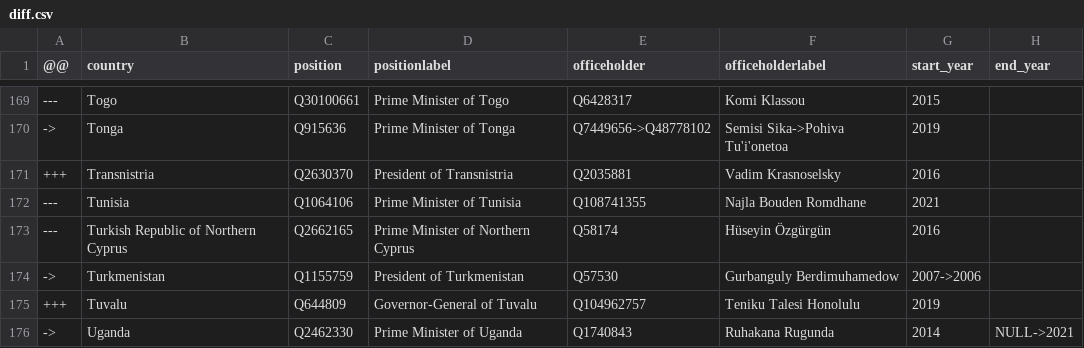
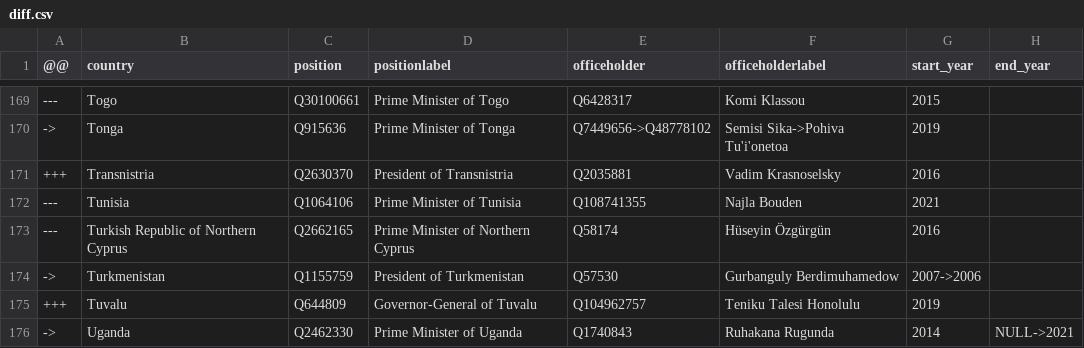
Before and after one commit to every-politician-scrapers/world-leaders-2021, a CSV file: data/diff.csv, drawn as a sheet; only a part is shown, gaps mark what is left out.

```diff
--- a/data/diff.csv
+++ b/data/diff.csv
@@ -171,3 +171,3 @@
 +++,Transnistria,Q2630370,President of Transnistria,Q2035881,Vadim Krasnoselsky,2016,
----,Tunisia,Q1064106,Prime Minister of Tunisia,Q108741355,Najla Bouden Romdhane,2021,
+---,Tunisia,Q1064106,Prime Minister of Tunisia,Q108741355,Najla Bouden,2021,
 ---,Turkish Republic of Northern Cyprus,Q2662165,Prime Minister of Northern Cyprus,Q58174,Hüseyin Özgürgün,2016,
```
Also changed, not shown: data/wikidata.csv, data/wikipedia.csv.
